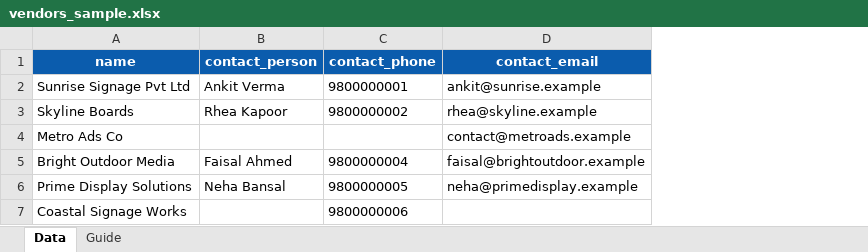
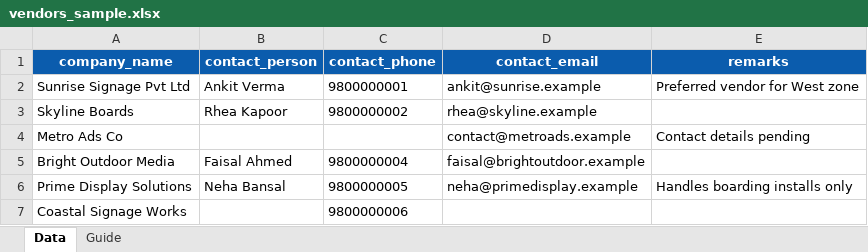
Before and after one commit to VBL-GIT/signage, an Excel workbook: docs/bulk-templates/vendors_sample.xlsx, sheet Data, drawn as a sheet; values as stored, in another font and other column widths than the file's, no borders; the diff names each change by its address in the sheet, - before the commit and + after, or states it on an @@ line.

```diff
--- a/docs/bulk-templates/vendors_sample.xlsx (sheet Data)
+++ b/docs/bulk-templates/vendors_sample.xlsx (sheet Data)
+column E (remarks), rows 2-6: Preferred vendor for West zone |  | Contact details pending |  | Handles boarding installs only
-A1: name
+A1: company_name
```
Also changed, not shown: sheet Guide, docs/bulk-templates/stores_customer_master_sample.xlsx, docs/bulk-templates/stores_customer_master_template.xlsx, 38 other files.
